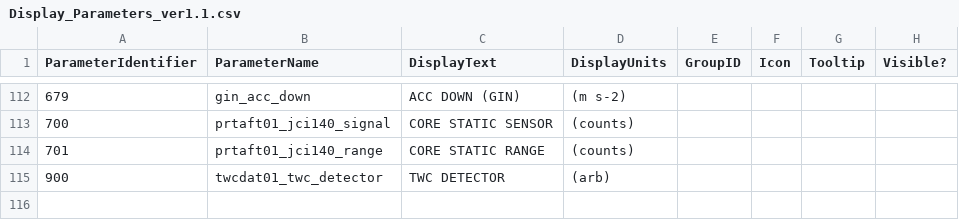
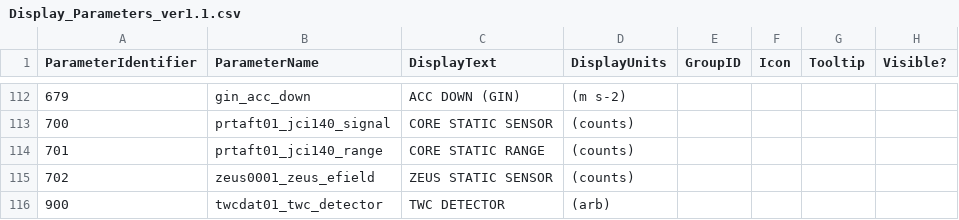
Before and after one commit to ncasuk/decades-rt, a CSV file: config/Display_Parameters_ver1.1.csv, drawn as a sheet; only a part is shown, gaps mark what is left out; the diff names each change by its address in the sheet, - before the commit and + after, or states it on an @@ line.

```diff
--- a/config/Display_Parameters_ver1.1.csv
+++ b/config/Display_Parameters_ver1.1.csv
+row 115: 702 | zeus0001_zeus_efield | ZEUS STATIC SENSOR | (counts)
```
Also changed, not shown: 2 other files.
